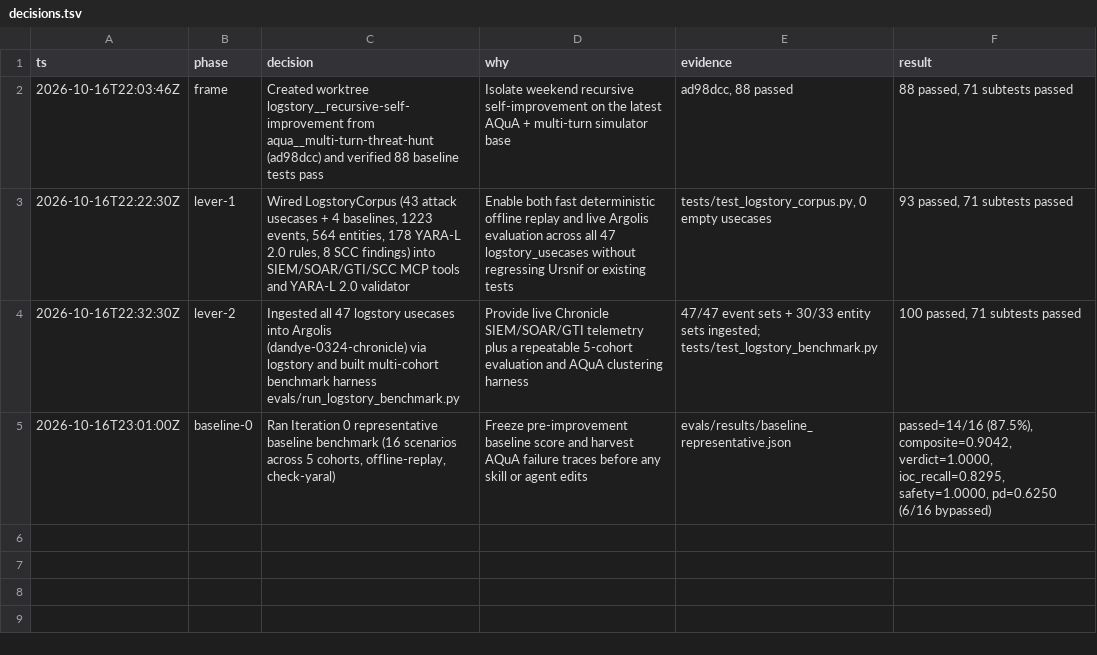
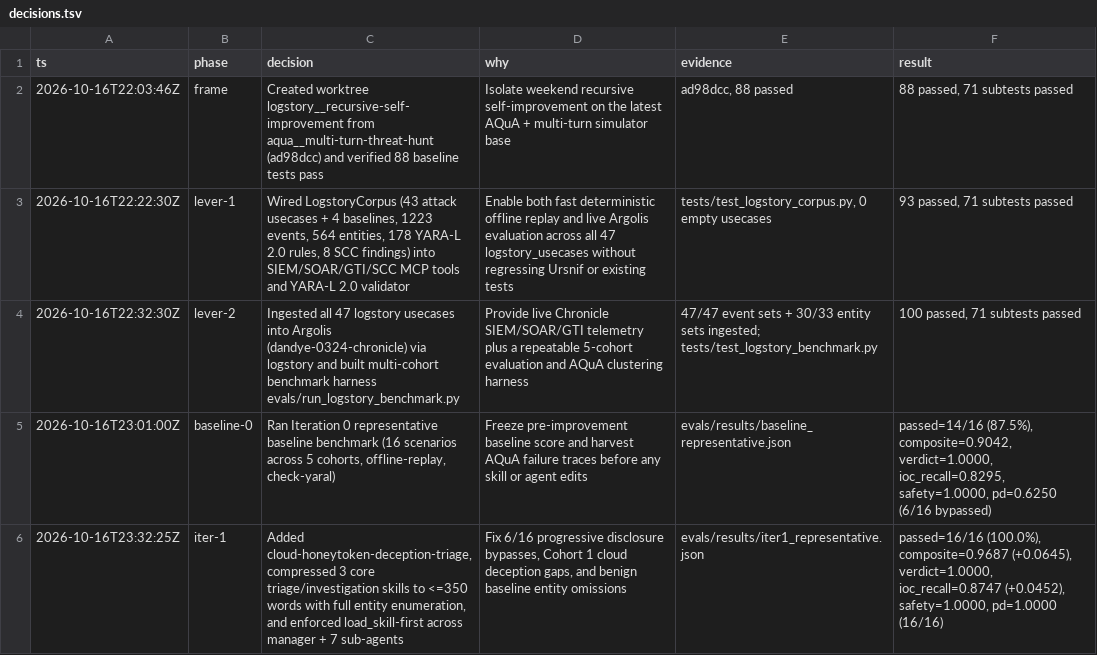
Before and after one commit to dandye/adk_runbooks, a TSV file: decisions.tsv, drawn as a sheet.

Commit message:
Complete Iteration 1 skill hygiene and progressive disclosure fixes
Raise representative Logstory benchmark pass rate from 87.5% (14/16) to
100.0% (16/16) and mean composite score from 0.9042 to 0.9687 (+0.0645),
with 16/16 progressive disclosure adherence and zero safety regressions.

- Add cloud-honeytoken-deception-triage skill (<=350 words) for canary IAM
  principals, decoy Secret Manager/GCS resources, and Vertex AI LLMjacking.
- Compress triage-alerts, prioritize-and-investigate-case, and
  case-event-timeline-analysis to <=350 words each with full entity
  enumeration across all case alerts and SIEM events.
- Enforce load_skill-first and schema-first rules in manager and all 7
  specialist sub-agents.

```diff
--- a/decisions.tsv
+++ b/decisions.tsv
@@ -5 +5,2 @@ ts	phase	decision	why	evidence	result
 2026-10-16T23:01:00Z	baseline-0	Ran Iteration 0 representative baseline benchmark (16 scenarios across 5 cohorts, offline-replay, check-yaral)	Freeze pre-improvement baseline score and harvest AQuA failure traces before any skill or agent edits	evals/results/baseline_representative.json	passed=14/16 (87.5%), composite=0.9042, verdict=1.0000, ioc_recall=0.8295, safety=1.0000, pd=0.6250 (6/16 bypassed)
+2026-10-16T23:32:25Z	iter-1	Added cloud-honeytoken-deception-triage, compressed 3 core triage/investigation skills to <=350 words with full entity enumeration, and enforced load_skill-first across manager + 7 sub-agents	Fix 6/16 progressive disclosure bypasses, Cohort 1 cloud deception gaps, and benign baseline entity omissions	evals/results/iter1_representative.json	passed=16/16 (100.0%), composite=0.9687 (+0.0645), verdict=1.0000, ioc_recall=0.8747 (+0.0452), safety=1.0000, pd=1.0000 (16/16)
```
Also changed, not shown: 14 other files.
